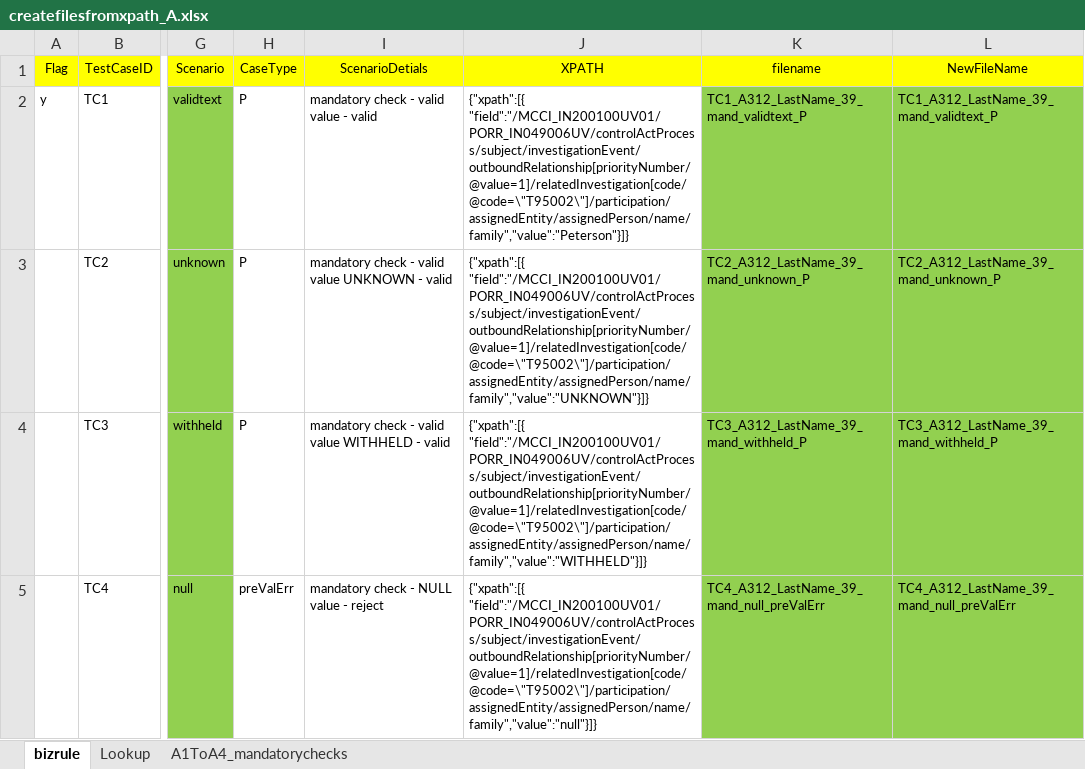
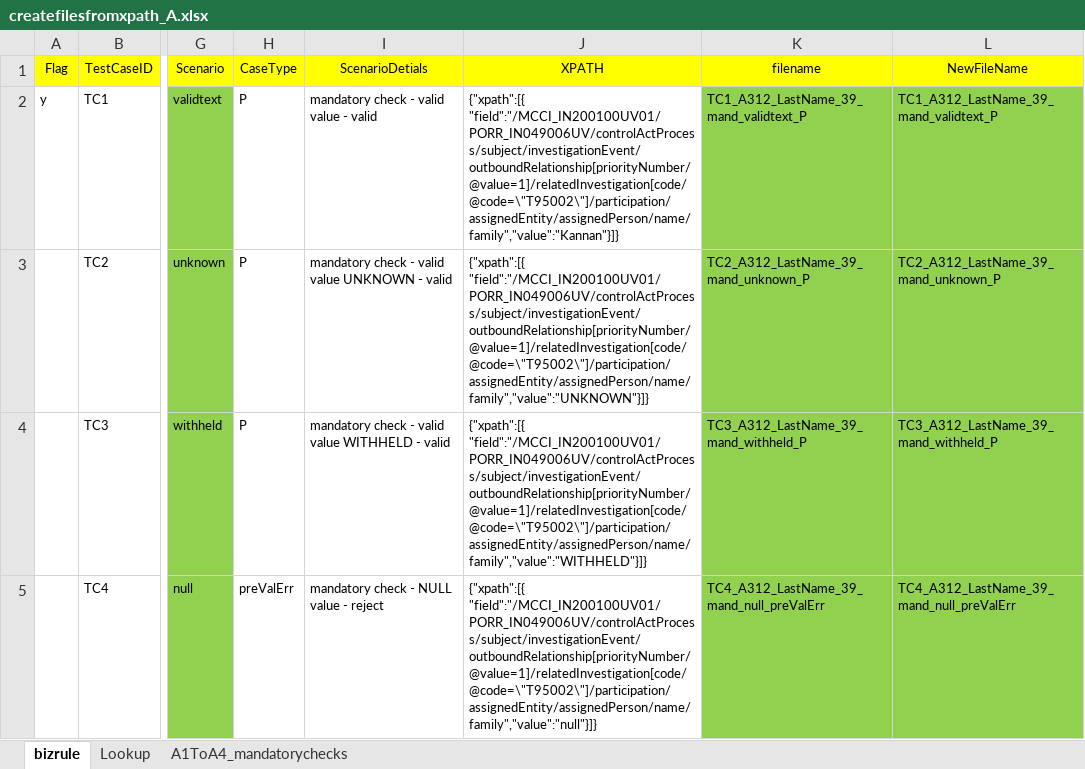
Before and after one commit to unkannan/vich-file-creation, an Excel workbook: Files/Templates/createfilesfromxpath_A.xlsx, sheet bizrule, drawn as a sheet; only a part is shown, gaps mark what is left out; values as stored, in another font and other column widths than the file's, no borders; charts and pictures not drawn; the diff names each change by its address in the sheet, - before the commit and + after, or states it on an @@ line.

```diff
--- a/Files/Templates/createfilesfromxpath_A.xlsx (sheet bizrule)
+++ b/Files/Templates/createfilesfromxpath_A.xlsx (sheet bizrule)
-J2 (XPATH): {"xpath":[{ "field":"/MCCI_IN200100UV01/PORR_IN049006UV/controlActProcess/subject/investigationEvent/outboundRelationship[priorityNumber/@value=1]/relatedInvestigation[code/@code=\"T95002\"]/participation/assignedEntity/assignedPerson/name/family","value":"Peterson"}]}
+J2 (XPATH): {"xpath":[{ "field":"/MCCI_IN200100UV01/PORR_IN049006UV/controlActProcess/subject/investigationEvent/outboundRelationship[priorityNumber/@value=1]/relatedInvestigation[code/@code=\"T95002\"]/participation/assignedEntity/assignedPerson/name/family","value":"Kannan"}]}
```
Also changed, not shown: formulas that keep their value, charts or pictures, 8 other files.
